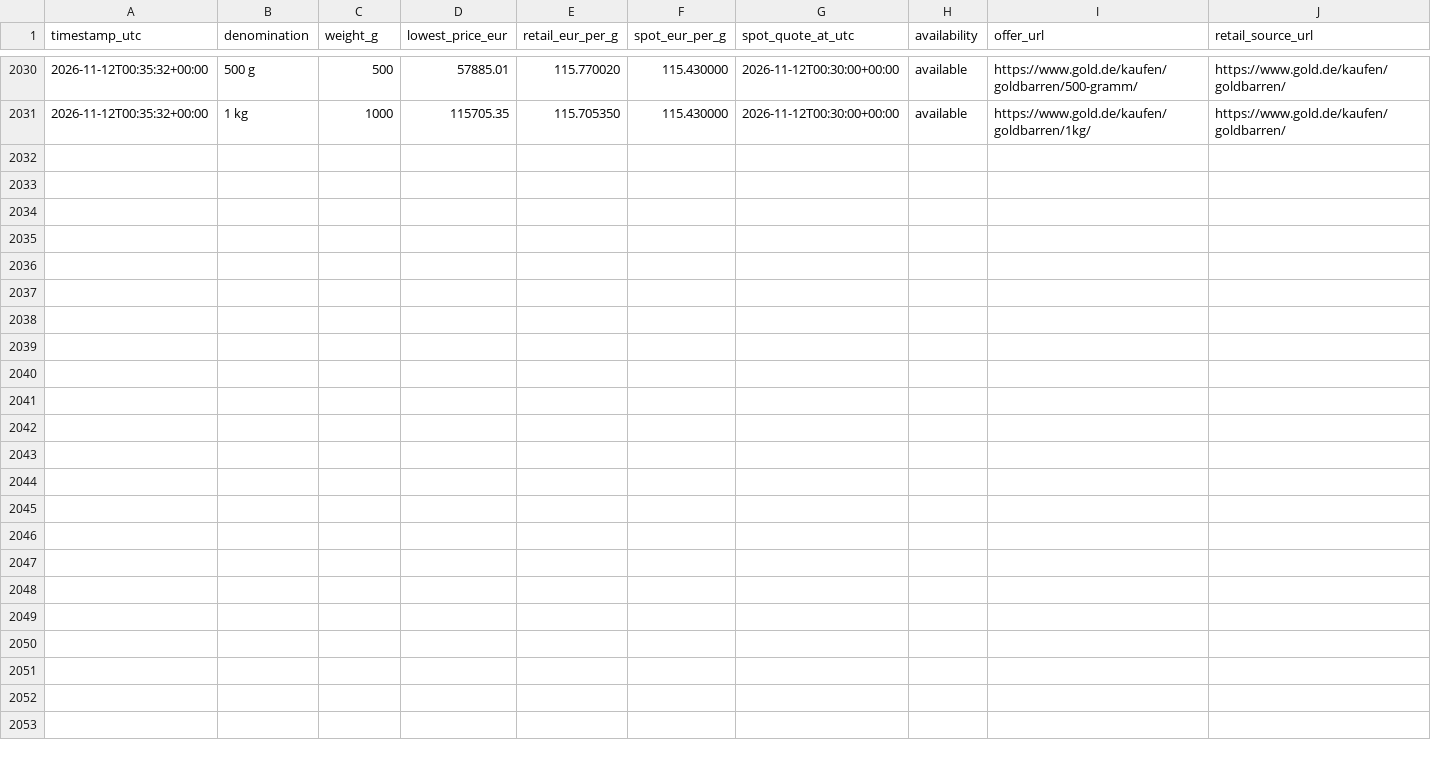
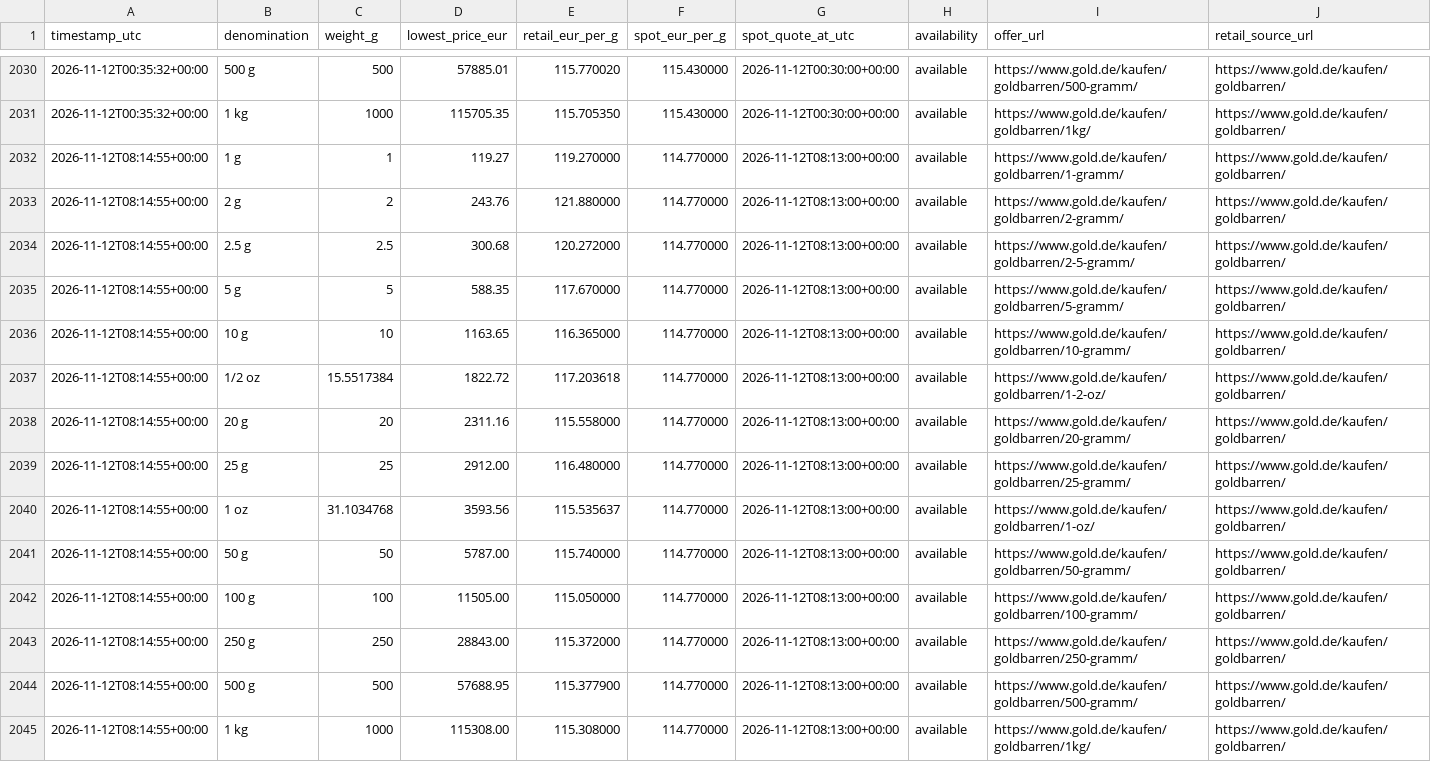
Before and after one commit to ShabazAfraj/gold-price-dashboard, a CSV file: public/data/history.csv, drawn as a sheet; only a part is shown, gaps mark what is left out; rows hold the shown columns only; the diff names each change by its address in the sheet, - before the commit and + after, or states it on an @@ line.

```diff
--- a/public/data/history.csv
+++ b/public/data/history.csv
+row 2032: 2026-11-12T08:14:55+00:00 | 1 g | 1 | 119.27 | 119.270000 | 114.770000 | 2026-11-12T08:13:00+00:00 | available | https://www.gold.de/kaufen/goldbarren/1-gramm/ | https://www.gold.de/kaufen/goldbarren/
+row 2033: 2026-11-12T08:14:55+00:00 | 2 g | 2 | 243.76 | 121.880000 | 114.770000 | 2026-11-12T08:13:00+00:00 | available | https://www.gold.de/kaufen/goldbarren/2-gramm/ | https://www.gold.de/kaufen/goldbarren/
+row 2034: 2026-11-12T08:14:55+00:00 | 2.5 g | 2.5 | 300.68 | 120.272000 | 114.770000 | 2026-11-12T08:13:00+00:00 | available | https://www.gold.de/kaufen/goldbarren/2-5-gramm/ | https://www.gold.de/kaufen/goldbarren/
+row 2035: 2026-11-12T08:14:55+00:00 | 5 g | 5 | 588.35 | 117.670000 | 114.770000 | 2026-11-12T08:13:00+00:00 | available | https://www.gold.de/kaufen/goldbarren/5-gramm/ | https://www.gold.de/kaufen/goldbarren/
+row 2036: 2026-11-12T08:14:55+00:00 | 10 g | 10 | 1163.65 | 116.365000 | 114.770000 | 2026-11-12T08:13:00+00:00 | available | https://www.gold.de/kaufen/goldbarren/10-gramm/ | https://www.gold.de/kaufen/goldbarren/
+row 2037: 2026-11-12T08:14:55+00:00 | 1/2 oz | 15.5517384 | 1822.72 | 117.203618 | 114.770000 | 2026-11-12T08:13:00+00:00 | available | https://www.gold.de/kaufen/goldbarren/1-2-oz/ | https://www.gold.de/kaufen/goldbarren/
+row 2038: 2026-11-12T08:14:55+00:00 | 20 g | 20 | 2311.16 | 115.558000 | 114.770000 | 2026-11-12T08:13:00+00:00 | available | https://www.gold.de/kaufen/goldbarren/20-gramm/ | https://www.gold.de/kaufen/goldbarren/
+row 2039: 2026-11-12T08:14:55+00:00 | 25 g | 25 | 2912.00 | 116.480000 | 114.770000 | 2026-11-12T08:13:00+00:00 | available | https://www.gold.de/kaufen/goldbarren/25-gramm/ | https://www.gold.de/kaufen/goldbarren/
+row 2040: 2026-11-12T08:14:55+00:00 | 1 oz | 31.1034768 | 3593.56 | 115.535637 | 114.770000 | 2026-11-12T08:13:00+00:00 | available | https://www.gold.de/kaufen/goldbarren/1-oz/ | https://www.gold.de/kaufen/goldbarren/
+row 2041: 2026-11-12T08:14:55+00:00 | 50 g | 50 | 5787.00 | 115.740000 | 114.770000 | 2026-11-12T08:13:00+00:00 | available | https://www.gold.de/kaufen/goldbarren/50-gramm/ | https://www.gold.de/kaufen/goldbarren/
+row 2042: 2026-11-12T08:14:55+00:00 | 100 g | 100 | 11505.00 | 115.050000 | 114.770000 | 2026-11-12T08:13:00+00:00 | available | https://www.gold.de/kaufen/goldbarren/100-gramm/ | https://www.gold.de/kaufen/goldbarren/
+row 2043: 2026-11-12T08:14:55+00:00 | 250 g | 250 | 28843.00 | 115.372000 | 114.770000 | 2026-11-12T08:13:00+00:00 | available | https://www.gold.de/kaufen/goldbarren/250-gramm/ | https://www.gold.de/kaufen/goldbarren/
+row 2044: 2026-11-12T08:14:55+00:00 | 500 g | 500 | 57688.95 | 115.377900 | 114.770000 | 2026-11-12T08:13:00+00:00 | available | https://www.gold.de/kaufen/goldbarren/500-gramm/ | https://www.gold.de/kaufen/goldbarren/
+row 2045: 2026-11-12T08:14:55+00:00 | 1 kg | 1000 | 115308.00 | 115.308000 | 114.770000 | 2026-11-12T08:13:00+00:00 | available | https://www.gold.de/kaufen/goldbarren/1kg/ | https://www.gold.de/kaufen/goldbarren/
```
